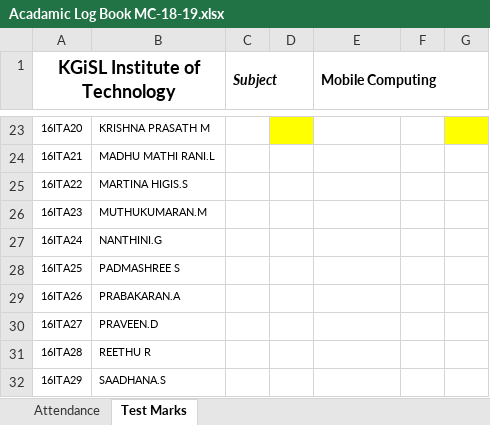
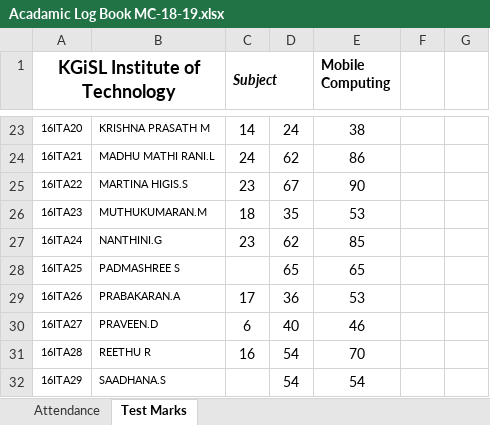
Before and after one commit to rajasekaran36/IT6601-Mobile-Computing, an Excel workbook: Acadamic Log Book MC-18-19.xlsx, sheet Test Marks, drawn as a sheet; only a part is shown, gaps mark what is left out; values as stored, in another font and other column widths than the file's, no borders; conditional formats not drawn; removed rows and columns are numbered as before the commit, all else as after; the diff covers the shown part only; the diff names each change by its address in the sheet, - before the commit and + after, or states it on an @@ line.

```diff
--- a/Acadamic Log Book MC-18-19.xlsx (sheet Test Marks)
+++ b/Acadamic Log Book MC-18-19.xlsx (sheet Test Marks)
-E1:G1 merged
-C23 (Subject): (empty)
+C23 (Subject): 14
-D23: (empty)
+D23: 24
-D23 fill: #FFFF00
+D23 fill: none
-E23 (Mobile Computing): (empty)
+E23 (Mobile Computing): 38
-G23 fill: #FFFF00
+G23 fill: none
-C24 (Subject): (empty)
+C24 (Subject): 24
-D24: (empty)
+D24: 62
-E24 (Mobile Computing): (empty)
+E24 (Mobile Computing): 86
-C25 (Subject): (empty)
+C25 (Subject): 23
-D25: (empty)
+D25: 67
-E25 (Mobile Computing): (empty)
+E25 (Mobile Computing): 90
-C26 (Subject): (empty)
+C26 (Subject): 18
-D26: (empty)
+D26: 35
-E26 (Mobile Computing): (empty)
+E26 (Mobile Computing): 53
-C27 (Subject): (empty)
+C27 (Subject): 23
-D27: (empty)
+D27: 62
-E27 (Mobile Computing): (empty)
+E27 (Mobile Computing): 85
-D28: (empty)
+D28: 65
-E28 (Mobile Computing): (empty)
+E28 (Mobile Computing): 65
-C29 (Subject): (empty)
+C29 (Subject): 17
-D29: (empty)
+D29: 36
-E29 (Mobile Computing): (empty)
+E29 (Mobile Computing): 53
-C30 (Subject): (empty)
+C30 (Subject): 6
-D30: (empty)
+D30: 40
-E30 (Mobile Computing): (empty)
+E30 (Mobile Computing): 46
-C31 (Subject): (empty)
+C31 (Subject): 16
-D31:D32: (empty)
+D31:D32: 54
-E31 (Mobile Computing): (empty)
+E31 (Mobile Computing): 70
-E32 (Mobile Computing): (empty)
+E32 (Mobile Computing): 54
```
Also changed, not shown: 2 added rows, 2 removed rows, 99 edited cells, cell formats and merged cells elsewhere in this sheet.
